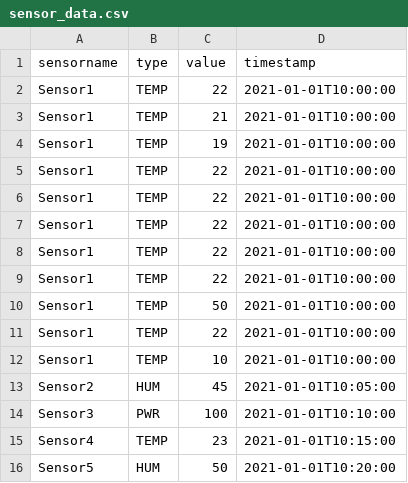
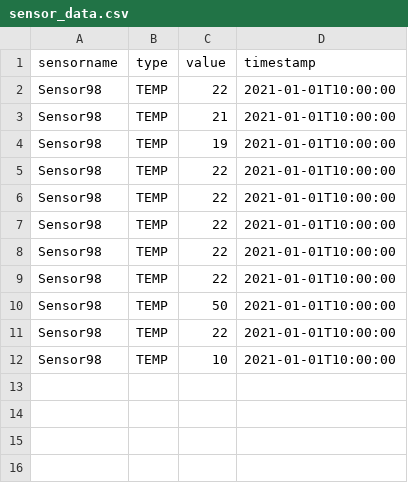
Before and after one commit to Favo02/sensors-minds, a CSV file: backend/sensorminds/src/main/resources/sensor_data.csv, drawn as a sheet.

```diff
--- a/backend/sensorminds/src/main/resources/sensor_data.csv
+++ b/backend/sensorminds/src/main/resources/sensor_data.csv
@@ -1,16 +1,12 @@
 sensorname,type,value,timestamp
-Sensor1,TEMP,22,2021-01-01T10:00:00
-Sensor1,TEMP,21,2021-01-01T10:00:00
-Sensor1,TEMP,19,2021-01-01T10:00:00
-Sensor1,TEMP,22,2021-01-01T10:00:00
-Sensor1,TEMP,22,2021-01-01T10:00:00
-Sensor1,TEMP,22,2021-01-01T10:00:00
-Sensor1,TEMP,22,2021-01-01T10:00:00
-Sensor1,TEMP,22,2021-01-01T10:00:00
-Sensor1,TEMP,50,2021-01-01T10:00:00
-Sensor1,TEMP,22,2021-01-01T10:00:00
-Sensor1,TEMP,10,2021-01-01T10:00:00
-Sensor2,HUM,45,2021-01-01T10:05:00
-Sensor3,PWR,100,2021-01-01T10:10:00
-Sensor4,TEMP,23,2021-01-01T10:15:00
-Sensor5,HUM,50,2021-01-01T10:20:00
+Sensor98,TEMP,22,2021-01-01T10:00:00
+Sensor98,TEMP,21,2021-01-01T10:00:00
+Sensor98,TEMP,19,2021-01-01T10:00:00
+Sensor98,TEMP,22,2021-01-01T10:00:00
+Sensor98,TEMP,22,2021-01-01T10:00:00
+Sensor98,TEMP,22,2021-01-01T10:00:00
+Sensor98,TEMP,22,2021-01-01T10:00:00
+Sensor98,TEMP,22,2021-01-01T10:00:00
+Sensor98,TEMP,50,2021-01-01T10:00:00
+Sensor98,TEMP,22,2021-01-01T10:00:00
+Sensor98,TEMP,10,2021-01-01T10:00:00
```
Also changed, not shown: 4 other files.
